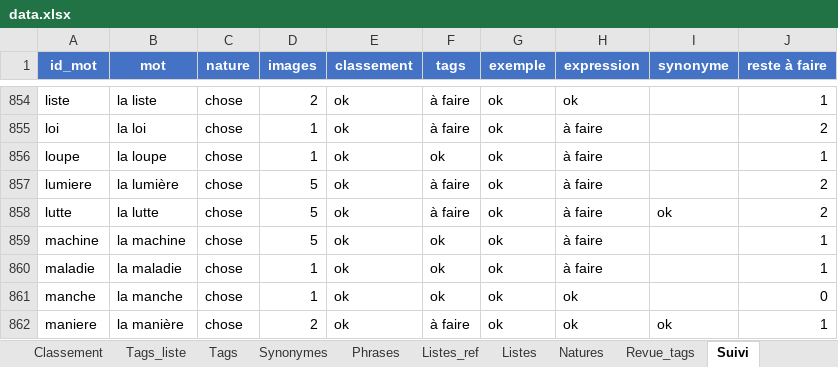
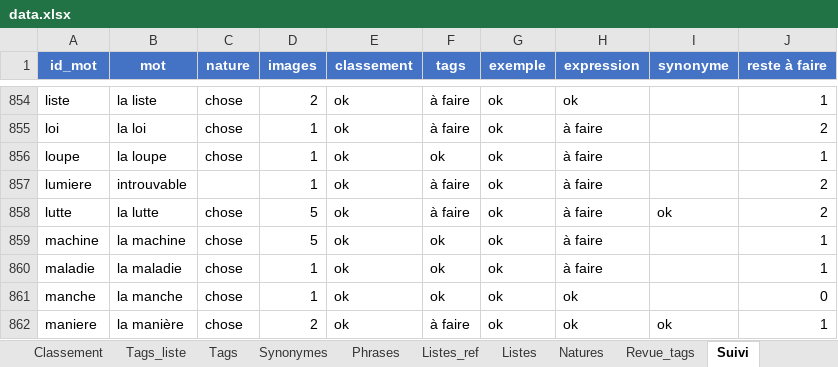
Before and after one commit to olaf-programmeur/vocab-app, an Excel workbook: public/data.xlsx, sheet Suivi, drawn as a sheet; only a part is shown, gaps mark what is left out; values as stored, in another font and other column widths than the file's, no borders; conditional formats not drawn; the diff names each change by its address in the sheet, - before the commit and + after, or states it on an @@ line.

```diff
--- a/public/data.xlsx (sheet Suivi)
+++ b/public/data.xlsx (sheet Suivi)
-B857 (mot): la lumière
+B857 (mot): introuvable
-C857 (nature): chose
+C857 (nature): (empty)
-D857 (images): 5
+D857 (images): 1
```
Also changed, not shown: sheet Listes, sheet Mots, sheet Listes_ref, sheet Validation, sheet Phrases, formulas that keep their value, hidden cells.
